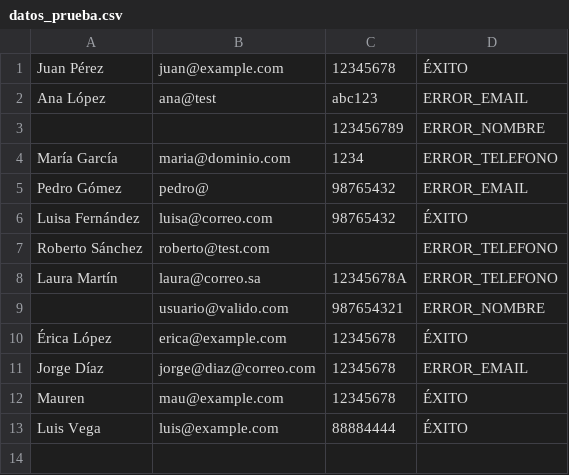
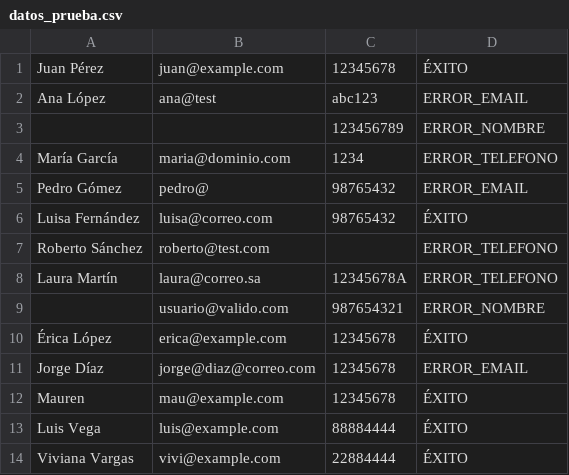
Before and after one commit to ismora/soft-309, a CSV file: Pruebas basadas en datos/datos_prueba.csv, drawn as a sheet; the diff names each change by its address in the sheet, - before the commit and + after, or states it on an @@ line.

Commit message:
[update]file

```diff
--- a/Pruebas basadas en datos/datos_prueba.csv
+++ b/Pruebas basadas en datos/datos_prueba.csv
+row 14: Viviana Vargas | vivi@example.com | 22884444 | ÉXITO
```
